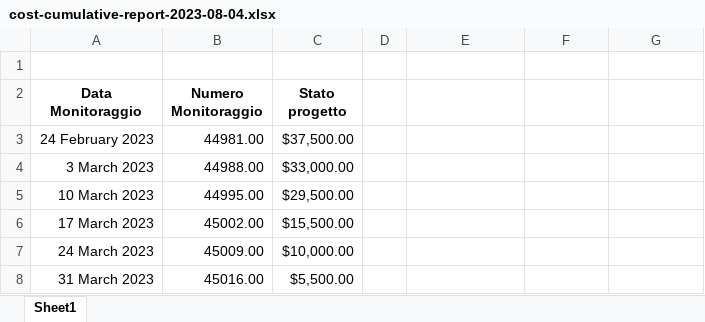
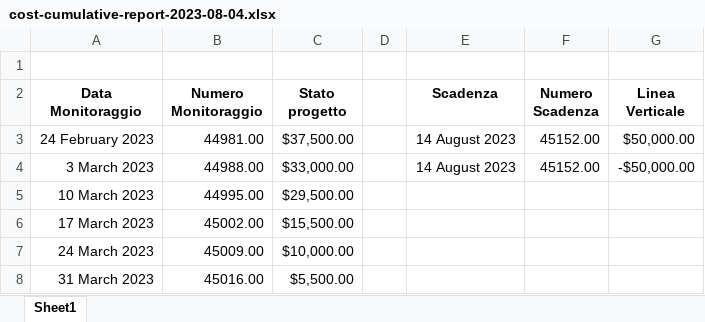
Before and after one commit to ldss-project/swagger-apis, an Excel workbook: docs/resources/tables/cost-cumulative-report-2023-08-04.xlsx, sheet Sheet1, drawn as a sheet; only a part is shown; values as stored, in another font and other column widths than the file's, no borders; charts and pictures not drawn; ↵ is a line break in a cell; the diff names each change by its address in the sheet, - before the commit and + after, or states it on an @@ line.

```diff
--- a/docs/resources/tables/cost-cumulative-report-2023-08-04.xlsx (sheet Sheet1)
+++ b/docs/resources/tables/cost-cumulative-report-2023-08-04.xlsx (sheet Sheet1)
-E2: (empty)
+E2: Scadenza
-F2: (empty)
+F2: Numero ↵ Scadenza
-G2: (empty)
+G2: Linea ↵ Verticale
-E3:E4 (Scadenza): (empty)
+E3:E4 (Scadenza): 14 August 2023
-F3:F4 (Numero Scadenza): (empty)
+F3:F4 (Numero Scadenza): 45152.00
-G3 (Linea Verticale): (empty)
+G3 (Linea Verticale): $50,000.00
-G4 (Linea Verticale): (empty)
+G4 (Linea Verticale): -$50,000.00
```
Also changed, not shown: charts or pictures, docs/resources/tables/schedule-cumulative-report-2023-08-04.xlsx, 20 other files.
